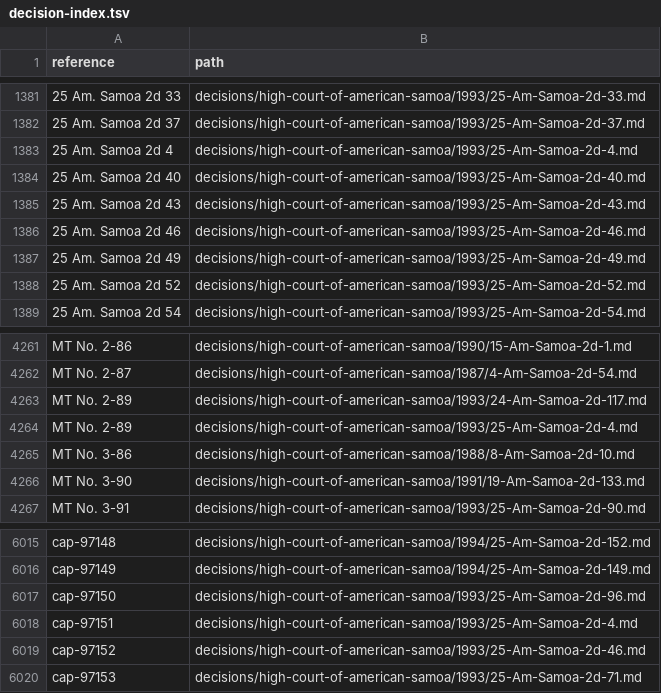
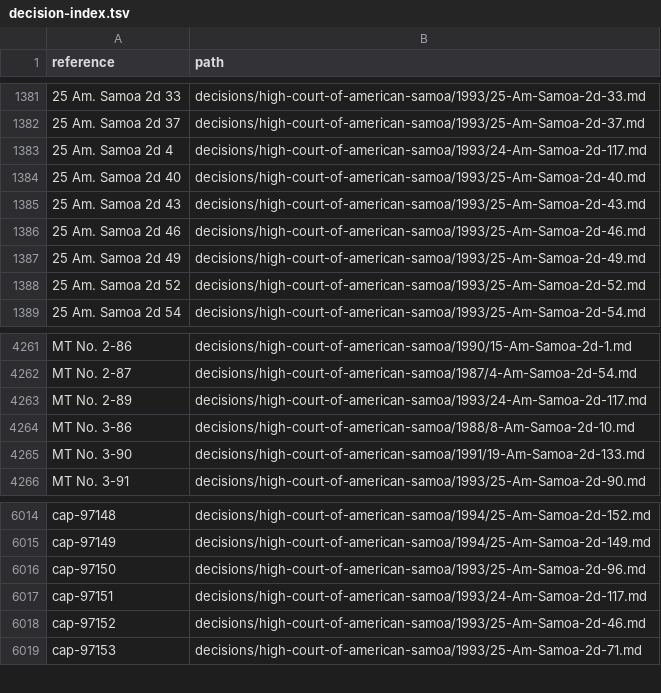
Before and after one commit to lexifina/united-states-american-samoa-caselaw, a TSV file: decision-index.tsv, drawn as a sheet; only a part is shown, gaps mark what is left out.

Commit message:
Documentation: parallel-reporter copies marked as the same decision (1 files: 1 in another reporter, 0 held twice under one citation); decision-relations.tsv, decision index, corpus.json, README, REPRODUCE.md
Each file below is the same decision as the file after the arrow (same day, a citation, docket or name in common, and the same opinion text). Both files are kept; the index gives the first file's references to the second (3 rows re-pointed). No history is rewritten.

decisions/high-court-of-american-samoa/1993/25-Am-Samoa-2d-4.md -> decisions/high-court-of-american-samoa/1993/24-Am-Samoa-2d-117.md (1.00)

```diff
--- a/decision-index.tsv
+++ b/decision-index.tsv
@@ -1382,3 +1382,3 @@ reference	path
 25 Am. Samoa 2d 37	decisions/high-court-of-american-samoa/1993/25-Am-Samoa-2d-37.md
-25 Am. Samoa 2d 4	decisions/high-court-of-american-samoa/1993/25-Am-Samoa-2d-4.md
+25 Am. Samoa 2d 4	decisions/high-court-of-american-samoa/1993/24-Am-Samoa-2d-117.md
 25 Am. Samoa 2d 40	decisions/high-court-of-american-samoa/1993/25-Am-Samoa-2d-40.md
@@ -4263,3 +4263,2 @@ MT No. 2-87	decisions/high-court-of-american-samoa/1987/4-Am-Samoa-2d-54.md
 MT No. 2-89	decisions/high-court-of-american-samoa/1993/24-Am-Samoa-2d-117.md
-MT No. 2-89	decisions/high-court-of-american-samoa/1993/25-Am-Samoa-2d-4.md
 MT No. 3-86	decisions/high-court-of-american-samoa/1988/8-Am-Samoa-2d-10.md
@@ -6017,3 +6016,3 @@ cap-97149	decisions/high-court-of-american-samoa/1994/25-Am-Samoa-2d-149.md
 cap-97150	decisions/high-court-of-american-samoa/1993/25-Am-Samoa-2d-96.md
-cap-97151	decisions/high-court-of-american-samoa/1993/25-Am-Samoa-2d-4.md
+cap-97151	decisions/high-court-of-american-samoa/1993/24-Am-Samoa-2d-117.md
 cap-97152	decisions/high-court-of-american-samoa/1993/25-Am-Samoa-2d-46.md
```
Also changed, not shown: 4 other files.
